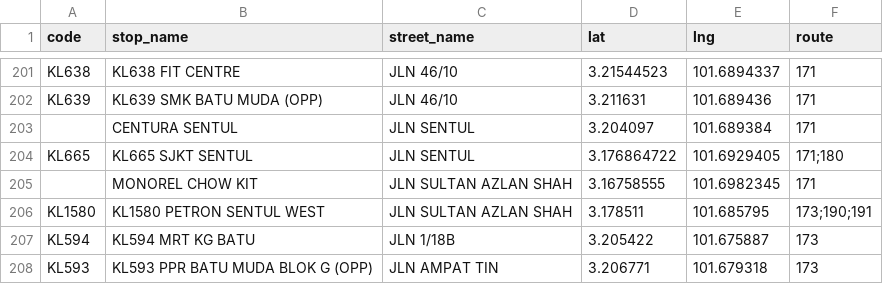
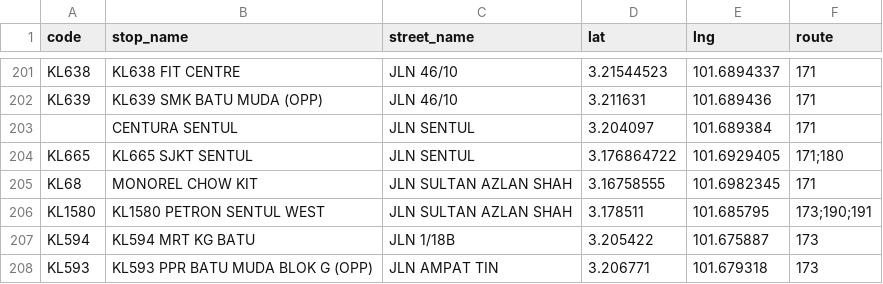
Before and after one commit to Zh9567/Klang-Valley-bus-stops, a CSV file: rapidkl bus stop compressed.csv, drawn as a sheet; only a part is shown, gaps mark what is left out.

Commit message:
restore misdeleted data

```diff
--- a/rapidkl bus stop compressed.csv
+++ b/rapidkl bus stop compressed.csv
@@ -204,3 +204,3 @@ KL639,KL639 SMK BATU MUDA (OPP),JLN 46/10,3.211631,101.689436,171
 KL665,KL665 SJKT SENTUL,JLN SENTUL,3.176864722,101.6929405,171;180
-,MONOREL CHOW KIT,JLN SULTAN AZLAN SHAH,3.16758555,101.6982345,171
+KL68,MONOREL CHOW KIT,JLN SULTAN AZLAN SHAH,3.16758555,101.6982345,171
 KL1580,KL1580 PETRON SENTUL WEST,JLN SULTAN AZLAN SHAH,3.178511,101.685795,173;190;191
```
